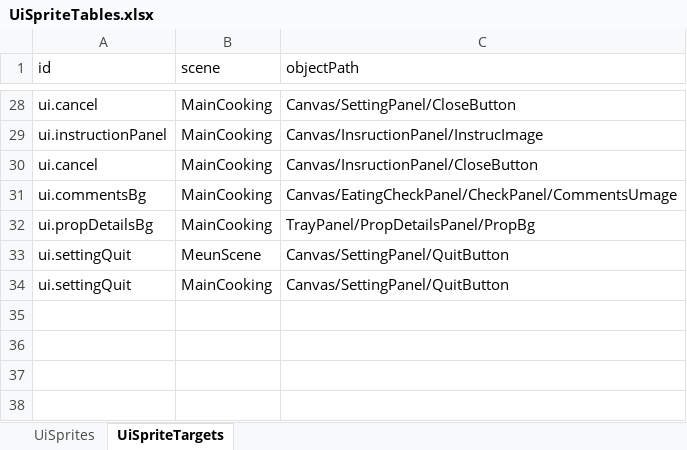
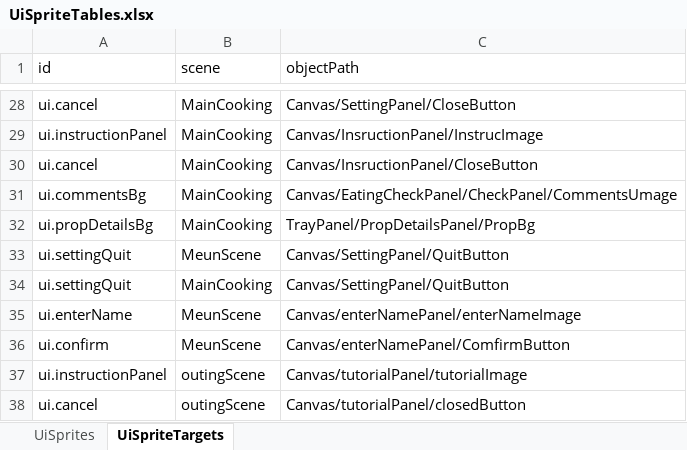
Before and after one commit to tujiali53-alt/TGJ_music, an Excel workbook: CookingClient/Assets/_Project/Data/Tables/UiSpriteTables.xlsx, sheet UiSpriteTargets, drawn as a sheet; only a part is shown, gaps mark what is left out; values as stored, in another font and other column widths than the file's, no borders; the diff names each change by its address in the sheet, - before the commit and + after, or states it on an @@ line.

```diff
--- a/CookingClient/Assets/_Project/Data/Tables/UiSpriteTables.xlsx (sheet UiSpriteTargets)
+++ b/CookingClient/Assets/_Project/Data/Tables/UiSpriteTables.xlsx (sheet UiSpriteTargets)
+row 35: ui.enterName | MeunScene | Canvas/enterNamePanel/enterNameImage
+row 36: ui.confirm | MeunScene | Canvas/enterNamePanel/ComfirmButton
+row 37: ui.instructionPanel | outingScene | Canvas/tutorialPanel/tutorialImage
+row 38: ui.cancel | outingScene | Canvas/tutorialPanel/closedButton
```
Also changed, not shown: sheet UiSprites, 11 other files.
